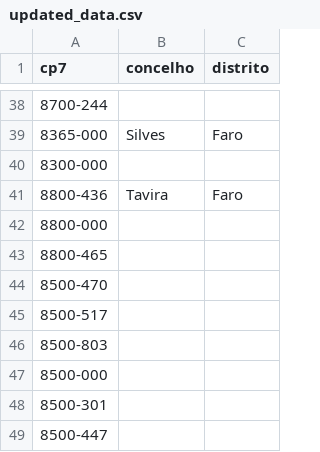
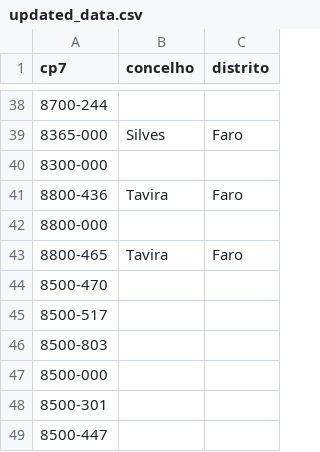
Before and after one commit to Mrnofaceguy/desafio-nos, a CSV file: updated_data.csv, drawn as a sheet; only a part is shown, gaps mark what is left out.

```diff
--- a/updated_data.csv
+++ b/updated_data.csv
@@ -42,3 +42,3 @@ cp7,concelho,distrito
 8800-000,,
-8800-465,,
+8800-465,Tavira,Faro
 8500-470,,
```
Also changed, not shown: 7 other files.
